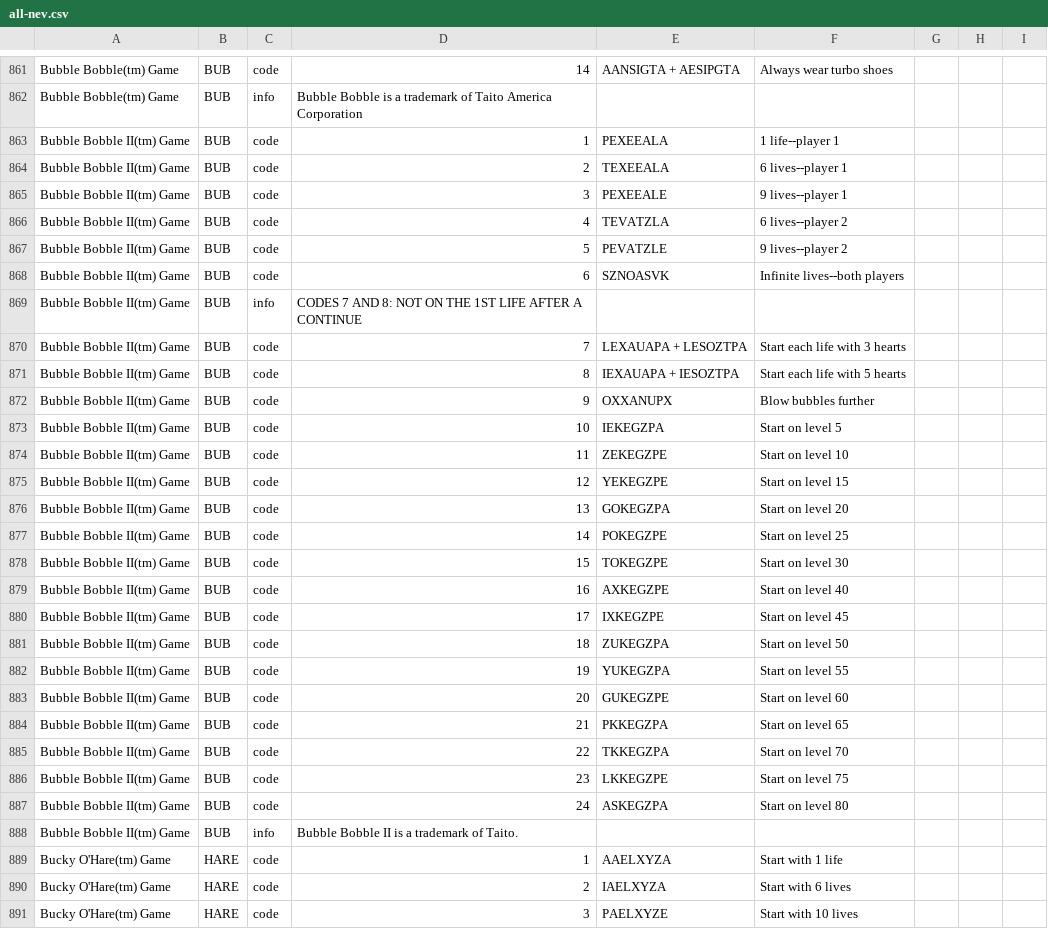
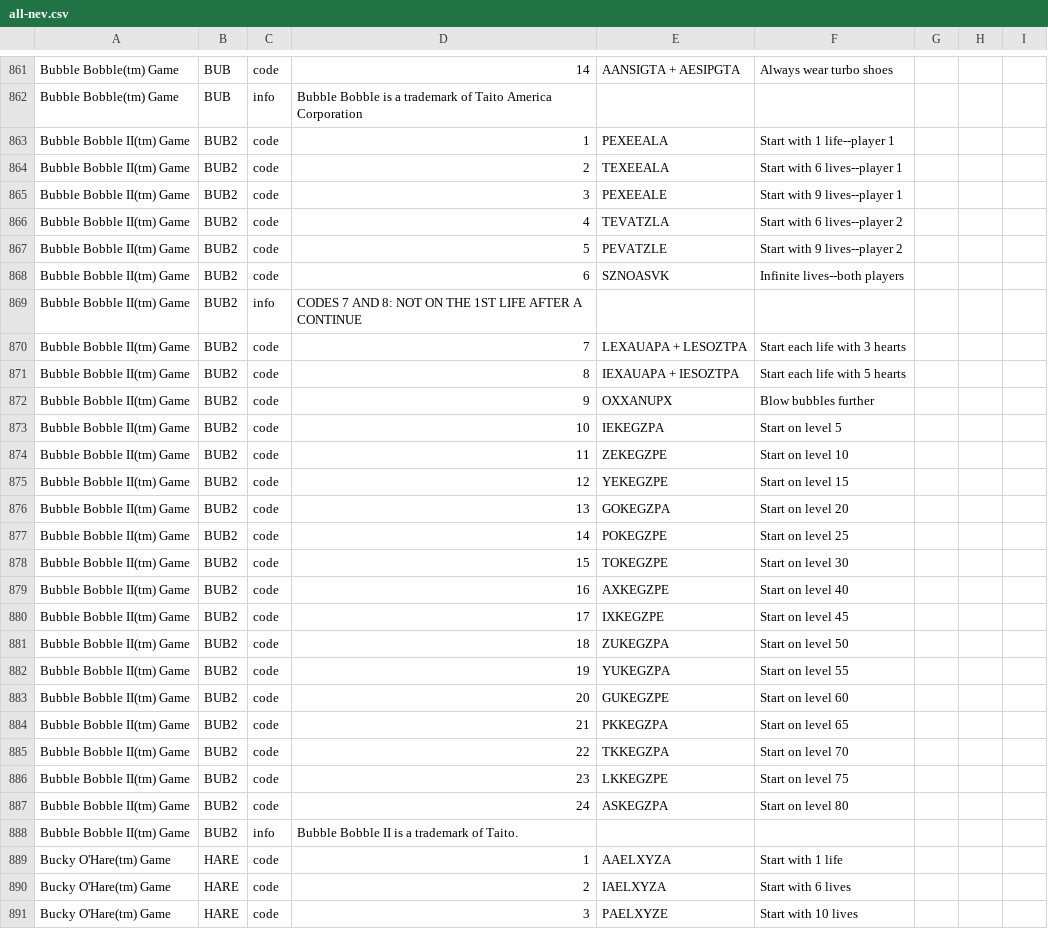
Before and after one commit to shellreef/gones, a CSV file: genie/galoob/all-nev.csv, drawn as a sheet; only a part is shown, gaps mark what is left out.

```diff
--- a/genie/galoob/all-nev.csv
+++ b/genie/galoob/all-nev.csv
@@ -862,28 +862,28 @@ Bubble Bobble(tm) Game	BUB	code	14	AANSIGTA + AESIPGTA	Always wear turbo shoes
 Bubble Bobble(tm) Game	BUB	info	Bubble Bobble is a trademark of Taito America Corporation	
-Bubble Bobble II(tm) Game	BUB	code	1	PEXEEALA	1 life--player 1
-Bubble Bobble II(tm) Game	BUB	code	2	TEXEEALA	6 lives--player 1
-Bubble Bobble II(tm) Game	BUB	code	3	PEXEEALE	9 lives--player 1
-Bubble Bobble II(tm) Game	BUB	code	4	TEVATZLA	6 lives--player 2
-Bubble Bobble II(tm) Game	BUB	code	5	PEVATZLE	9 lives--player 2
-Bubble Bobble II(tm) Game	BUB	code	6	SZNOASVK	Infinite lives--both players
-Bubble Bobble II(tm) Game	BUB	info	CODES 7 AND 8: NOT ON THE 1ST LIFE AFTER A CONTINUE	
-Bubble Bobble II(tm) Game	BUB	code	7	LEXAUAPA + LESOZTPA	Start each life with 3 hearts
-Bubble Bobble II(tm) Game	BUB	code	8	IEXAUAPA + IESOZTPA	Start each life with 5 hearts
-Bubble Bobble II(tm) Game	BUB	code	9	OXXANUPX	Blow bubbles further
-Bubble Bobble II(tm) Game	BUB	code	10	IEKEGZPA	Start on level 5
-Bubble Bobble II(tm) Game	BUB	code	11	ZEKEGZPE	Start on level 10
-Bubble Bobble II(tm) Game	BUB	code	12	YEKEGZPE	Start on level 15
-Bubble Bobble II(tm) Game	BUB	code	13	GOKEGZPA	Start on level 20
-Bubble Bobble II(tm) Game	BUB	code	14	POKEGZPE	Start on level 25
-Bubble Bobble II(tm) Game	BUB	code	15	TOKEGZPE	Start on level 30
-Bubble Bobble II(tm) Game	BUB	code	16	AXKEGZPE	Start on level 40
-Bubble Bobble II(tm) Game	BUB	code	17	IXKEGZPE	Start on level 45
-Bubble Bobble II(tm) Game	BUB	code	18	ZUKEGZPA	Start on level 50
-Bubble Bobble II(tm) Game	BUB	code	19	YUKEGZPA	Start on level 55
-Bubble Bobble II(tm) Game	BUB	code	20	GUKEGZPE	Start on level 60
-Bubble Bobble II(tm) Game	BUB	code	21	PKKEGZPA	Start on level 65
-Bubble Bobble II(tm) Game	BUB	code	22	TKKEGZPA	Start on level 70
-Bubble Bobble II(tm) Game	BUB	code	23	LKKEGZPE	Start on level 75
-Bubble Bobble II(tm) Game	BUB	code	24	ASKEGZPA	Start on level 80
-Bubble Bobble II(tm) Game	BUB	info	Bubble Bobble II is a trademark of Taito.	
+Bubble Bobble II(tm) Game	BUB2	code	1	PEXEEALA	Start with 1 life--player 1
+Bubble Bobble II(tm) Game	BUB2	code	2	TEXEEALA	Start with 6 lives--player 1
+Bubble Bobble II(tm) Game	BUB2	code	3	PEXEEALE	Start with 9 lives--player 1
+Bubble Bobble II(tm) Game	BUB2	code	4	TEVATZLA	Start with 6 lives--player 2
+Bubble Bobble II(tm) Game	BUB2	code	5	PEVATZLE	Start with 9 lives--player 2
+Bubble Bobble II(tm) Game	BUB2	code	6	SZNOASVK	Infinite lives--both players
+Bubble Bobble II(tm) Game	BUB2	info	CODES 7 AND 8: NOT ON THE 1ST LIFE AFTER A CONTINUE	
+Bubble Bobble II(tm) Game	BUB2	code	7	LEXAUAPA + LESOZTPA	Start each life with 3 hearts
+Bubble Bobble II(tm) Game	BUB2	code	8	IEXAUAPA + IESOZTPA	Start each life with 5 hearts
+Bubble Bobble II(tm) Game	BUB2	code	9	OXXANUPX	Blow bubbles further
+Bubble Bobble II(tm) Game	BUB2	code	10	IEKEGZPA	Start on level 5
+Bubble Bobble II(tm) Game	BUB2	code	11	ZEKEGZPE	Start on level 10
+Bubble Bobble II(tm) Game	BUB2	code	12	YEKEGZPE	Start on level 15
+Bubble Bobble II(tm) Game	BUB2	code	13	GOKEGZPA	Start on level 20
+Bubble Bobble II(tm) Game	BUB2	code	14	POKEGZPE	Start on level 25
+Bubble Bobble II(tm) Game	BUB2	code	15	TOKEGZPE	Start on level 30
+Bubble Bobble II(tm) Game	BUB2	code	16	AXKEGZPE	Start on level 40
+Bubble Bobble II(tm) Game	BUB2	code	17	IXKEGZPE	Start on level 45
+Bubble Bobble II(tm) Game	BUB2	code	18	ZUKEGZPA	Start on level 50
+Bubble Bobble II(tm) Game	BUB2	code	19	YUKEGZPA	Start on level 55
+Bubble Bobble II(tm) Game	BUB2	code	20	GUKEGZPE	Start on level 60
+Bubble Bobble II(tm) Game	BUB2	code	21	PKKEGZPA	Start on level 65
+Bubble Bobble II(tm) Game	BUB2	code	22	TKKEGZPA	Start on level 70
+Bubble Bobble II(tm) Game	BUB2	code	23	LKKEGZPE	Start on level 75
+Bubble Bobble II(tm) Game	BUB2	code	24	ASKEGZPA	Start on level 80
+Bubble Bobble II(tm) Game	BUB2	info	Bubble Bobble II is a trademark of Taito.	
 Bucky O'Hare(tm) Game	HARE	code	1	AAELXYZA	Start with 1 life
```
Also changed, not shown: 1 other file.
